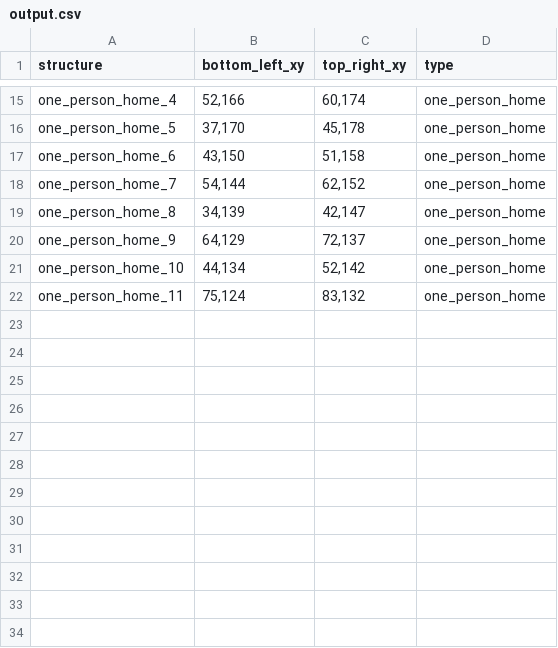
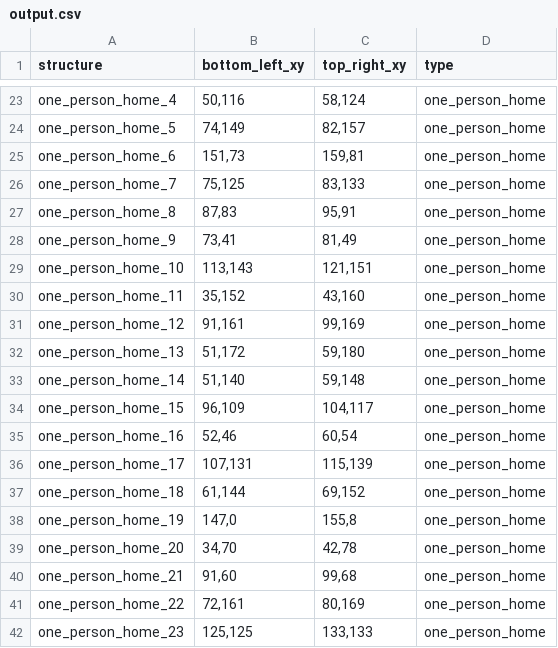
Before and after one commit to Nickvs99/AmstelHaege, a CSV file: csv-output/output.csv, drawn as a sheet; only a part is shown, gaps mark what is left out; addresses are those after the commit; the diff covers the shown part only; the diff names each change by its address in the sheet, - before the commit and + after, or states it on an @@ line.

```diff
--- a/csv-output/output.csv
+++ b/csv-output/output.csv
-B23 (bottom_left_xy): 52,166
+B23 (bottom_left_xy): 50,116
-C23 (top_right_xy): 60,174
+C23 (top_right_xy): 58,124
-B24 (bottom_left_xy): 37,170
+B24 (bottom_left_xy): 74,149
-C24 (top_right_xy): 45,178
+C24 (top_right_xy): 82,157
-B25 (bottom_left_xy): 43,150
+B25 (bottom_left_xy): 151,73
-C25 (top_right_xy): 51,158
+C25 (top_right_xy): 159,81
-B26 (bottom_left_xy): 54,144
+B26 (bottom_left_xy): 75,125
-C26 (top_right_xy): 62,152
+C26 (top_right_xy): 83,133
-B27 (bottom_left_xy): 34,139
+B27 (bottom_left_xy): 87,83
-C27 (top_right_xy): 42,147
+C27 (top_right_xy): 95,91
-B28 (bottom_left_xy): 64,129
+B28 (bottom_left_xy): 73,41
-C28 (top_right_xy): 72,137
+C28 (top_right_xy): 81,49
-B29 (bottom_left_xy): 44,134
+B29 (bottom_left_xy): 113,143
-C29 (top_right_xy): 52,142
+C29 (top_right_xy): 121,151
-B30 (bottom_left_xy): 75,124
+B30 (bottom_left_xy): 35,152
-C30 (top_right_xy): 83,132
+C30 (top_right_xy): 43,160
+row 31: one_person_home_12 | 91,161 | 99,169 | one_person_home
+row 32: one_person_home_13 | 51,172 | 59,180 | one_person_home
+row 33: one_person_home_14 | 51,140 | 59,148 | one_person_home
+row 34: one_person_home_15 | 96,109 | 104,117 | one_person_home
+row 35: one_person_home_16 | 52,46 | 60,54 | one_person_home
+row 36: one_person_home_17 | 107,131 | 115,139 | one_person_home
+row 37: one_person_home_18 | 61,144 | 69,152 | one_person_home
+row 38: one_person_home_19 | 147,0 | 155,8 | one_person_home
+row 39: one_person_home_20 | 34,70 | 42,78 | one_person_home
+row 40: one_person_home_21 | 91,60 | 99,68 | one_person_home
+row 41: one_person_home_22 | 72,161 | 80,169 | one_person_home
+row 42: one_person_home_23 | 125,125 | 133,133 | one_person_home
```
Also changed, not shown: 8 added rows and 24 edited cells elsewhere in this file, 4 other files.
